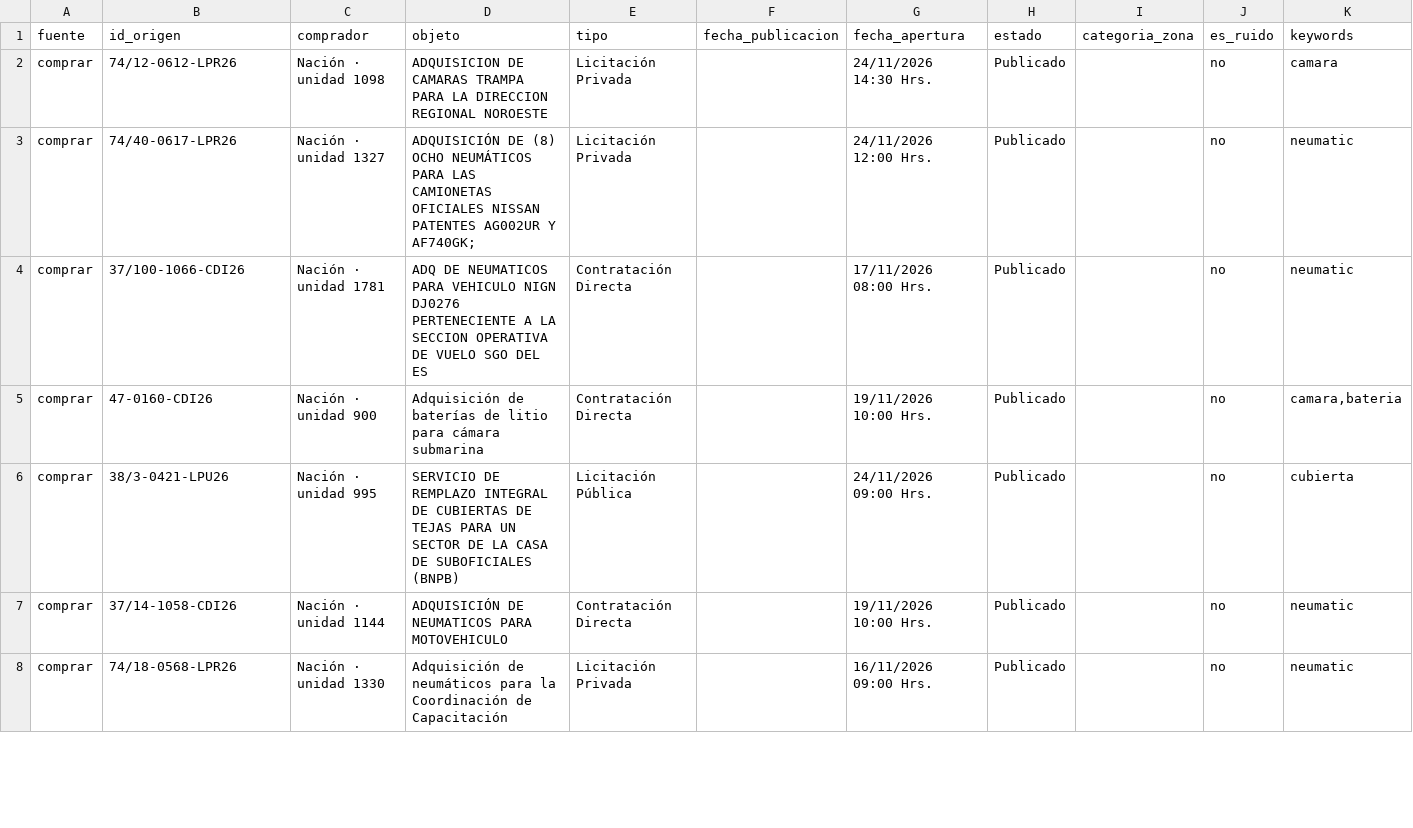
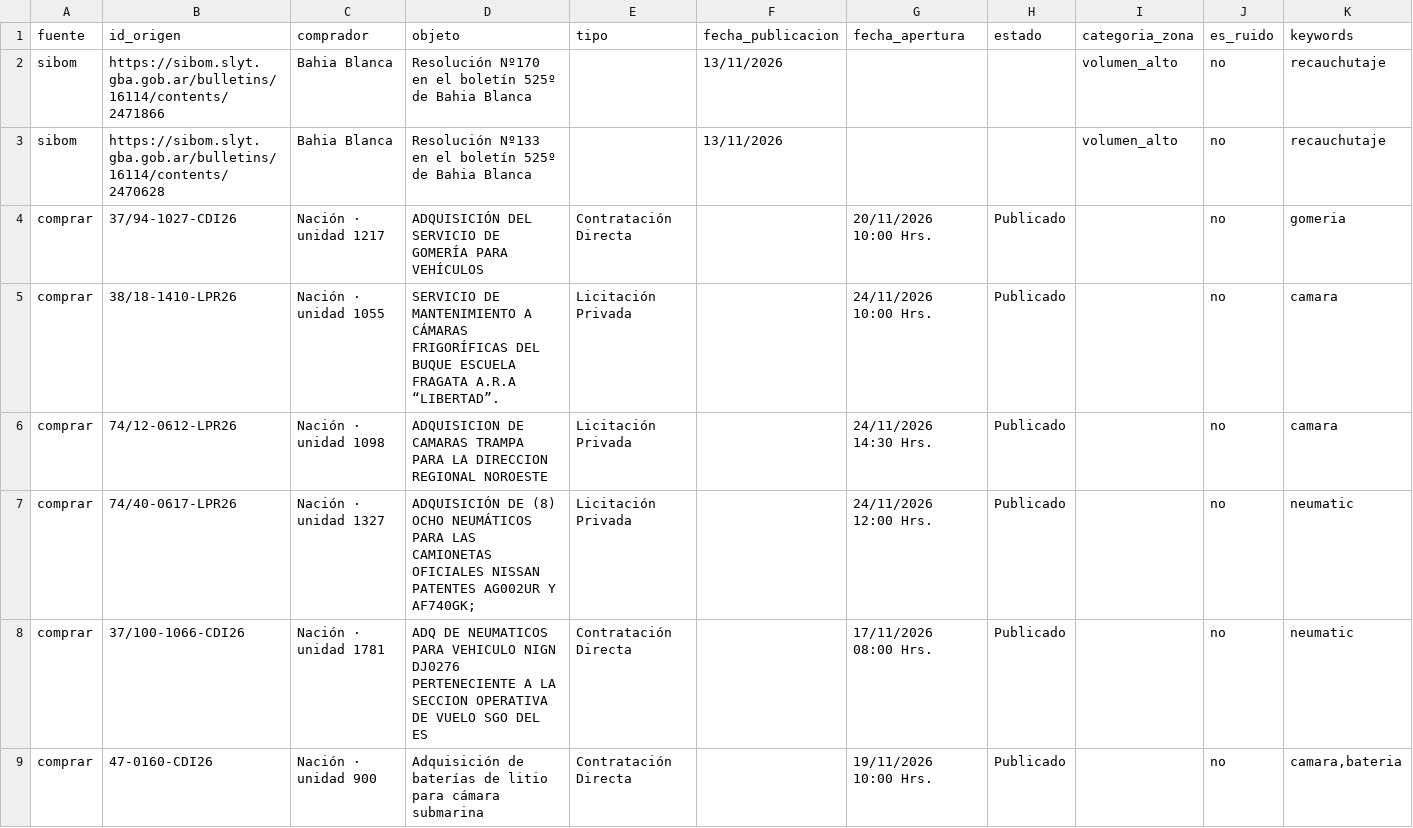
Before and after one commit to Santino530/radar-licitaciones, a CSV file: data/radar_sin_verificar.csv, drawn as a sheet; only a part is shown; the shorter side is filled out with more unchanged rows; rows hold the shown columns only; the diff names each change by its address in the sheet, - before the commit and + after, or states it on an @@ line.

```diff
--- a/data/radar_sin_verificar.csv
+++ b/data/radar_sin_verificar.csv
+row 2: sibom | https://sibom.slyt.gba.gob.ar/bulletins/16114/contents/2471866 | Bahia Blanca | Resolución Nº170 en el boletín 525º de Bahia Blanca |  | 13/11/2026 |  |  | volumen_alto | no | recauchutaje
+row 3: sibom | https://sibom.slyt.gba.gob.ar/bulletins/16114/contents/2470628 | Bahia Blanca | Resolución Nº133 en el boletín 525º de Bahia Blanca |  | 13/11/2026 |  |  | volumen_alto | no | recauchutaje
+row 4: comprar | 37/94-1027-CDI26 | Nación · unidad 1217 | ADQUISICIÓN DEL SERVICIO DE GOMERÍA PARA VEHÍCULOS | Contratación Directa |  | 20/11/2026 10:00 Hrs. | Publicado |  | no | gomeria
+row 5: comprar | 38/18-1410-LPR26 | Nación · unidad 1055 | SERVICIO DE MANTENIMIENTO A CÁMARAS FRIGORÍFICAS DEL BUQUE ESCUELA FRAGATA A.R.A “LIBERTAD”. | Licitación Privada |  | 24/11/2026 10:00 Hrs. | Publicado |  | no | camara
```
Also changed, not shown: data/historico.csv, 2 other files.
